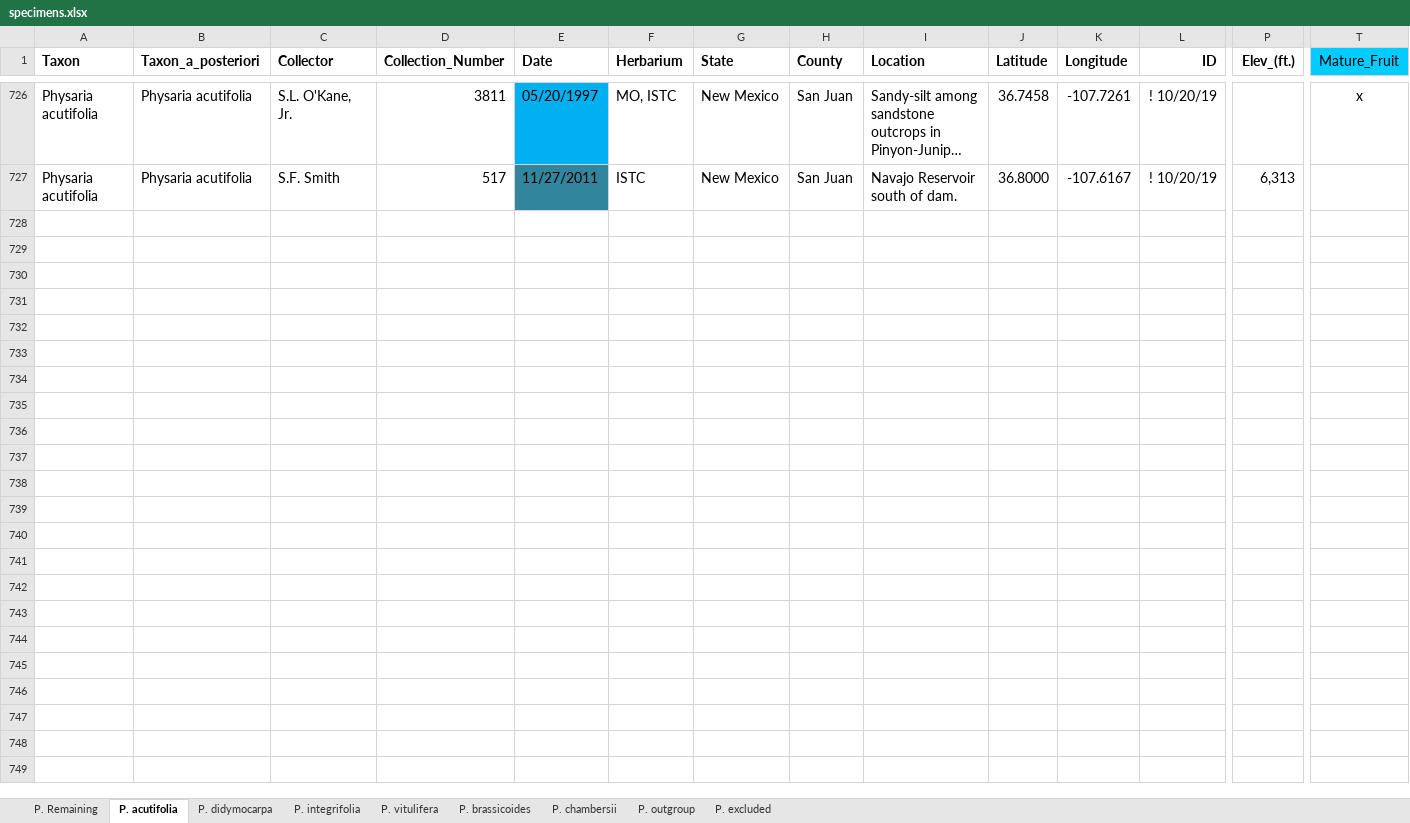
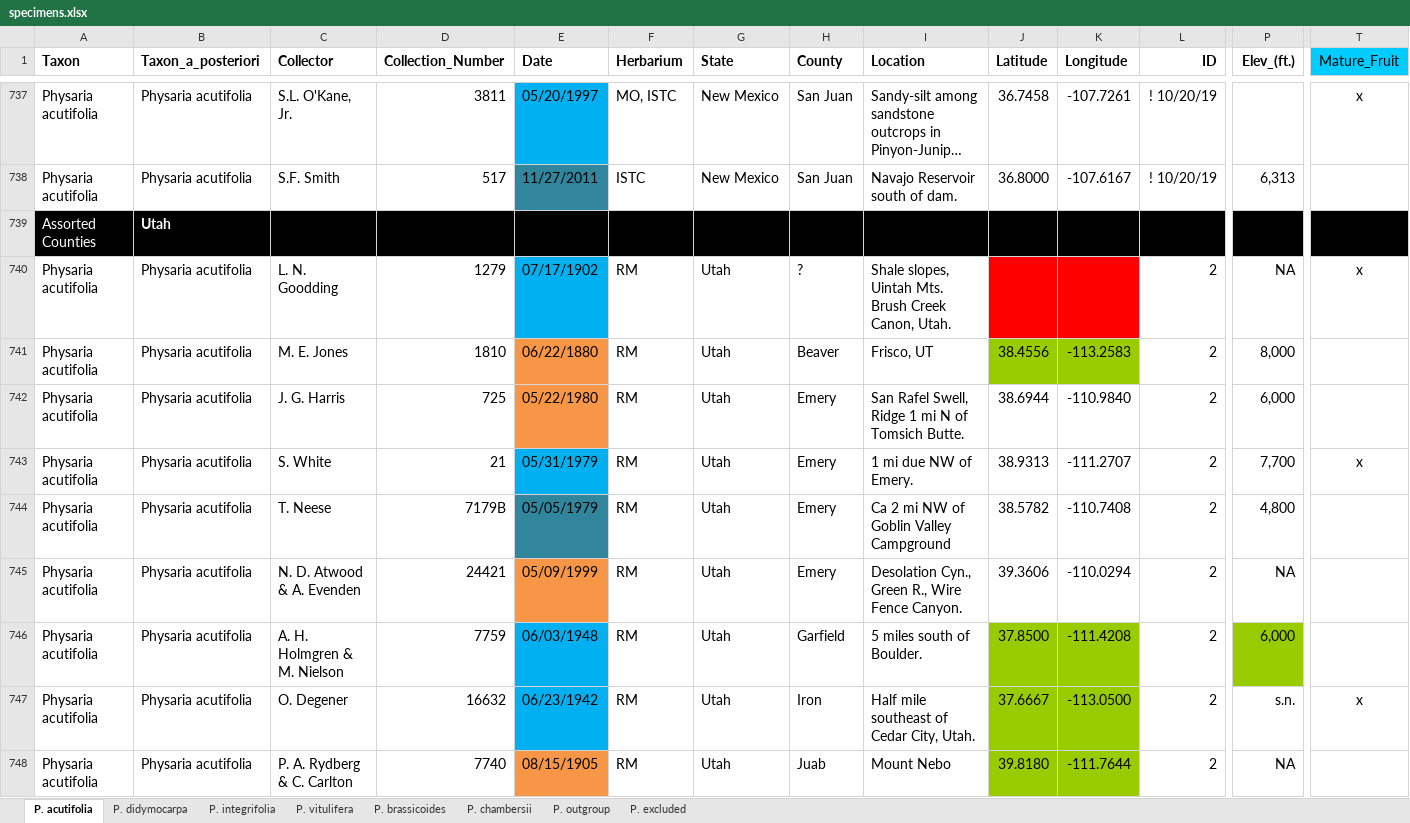
Before and after one commit to jasonratcliff/thesis, an Excel workbook: inst/extdata/specimens.xlsx, sheet P. acutifolia, drawn as a sheet; only a part is shown, gaps mark what is left out; long unchanged cells end in …; values as stored, in another font and other column widths than the file's, no borders; rows hold the shown columns only; the diff covers the shown part only; the diff names each change by its address in the sheet, - before the commit and + after, or states it on an @@ line.

```diff
--- a/inst/extdata/specimens.xlsx (sheet P. acutifolia)
+++ b/inst/extdata/specimens.xlsx (sheet P. acutifolia)
-sheet tab: P. Remaining
+row 739: Assorted Counties | Utah
+row 740: Physaria acutifolia | Physaria acutifolia | L. N. Goodding | 1279 | 07/17/1902 | RM | Utah | ? | Shale slopes, Uintah Mts. Brush Creek Canon, Utah. |  |  | 2 | NA | x
+row 741: Physaria acutifolia | Physaria acutifolia | M. E. Jones | 1810 | 06/22/1880 | RM | Utah | Beaver | Frisco, UT | 38.4556 | -113.2583 | 2 | 8,000
+row 742: Physaria acutifolia | Physaria acutifolia | J. G. Harris | 725 | 05/22/1980 | RM | Utah | Emery | San Rafel Swell, Ridge 1 mi N of Tomsich Butte. | 38.6944 | -110.9840 | 2 | 6,000
+row 743: Physaria acutifolia | Physaria acutifolia | S. White | 21 | 05/31/1979 | RM | Utah | Emery | 1 mi due NW of Emery. | 38.9313 | -111.2707 | 2 | 7,700 | x
+row 744: Physaria acutifolia | Physaria acutifolia | T. Neese | 7179B | 05/05/1979 | RM | Utah | Emery | Ca 2 mi NW of Goblin Valley Campground | 38.5782 | -110.7408 | 2 | 4,800
+row 745: Physaria acutifolia | Physaria acutifolia | N. D. Atwood & A. Evenden | 24421 | 05/09/1999 | RM | Utah | Emery | Desolation Cyn., Green R., Wire Fence Canyon. | 39.3606 | -110.0294 | 2 | NA
+row 746: Physaria acutifolia | Physaria acutifolia | A. H. Holmgren & M. Nielson | 7759 | 06/03/1948 | RM | Utah | Garfield | 5 miles south of Boulder. | 37.8500 | -111.4208 | 2 | 6,000
+row 747: Physaria acutifolia | Physaria acutifolia | O. Degener | 16632 | 06/23/1942 | RM | Utah | Iron | Half mile southeast of Cedar City, Utah. | 37.6667 | -113.0500 | 2 | s.n. | x
+row 748: Physaria acutifolia | Physaria acutifolia | P. A. Rydberg & C. Carlton | 7740 | 08/15/1905 | RM | Utah | Juab | Mount Nebo | 39.8180 | -111.7644 | 2 | NA
```
Also changed, not shown: 41 added rows, 1 removed row and 2 edited cells elsewhere in this sheet, sheet P. vitulifera, 18 other files.
